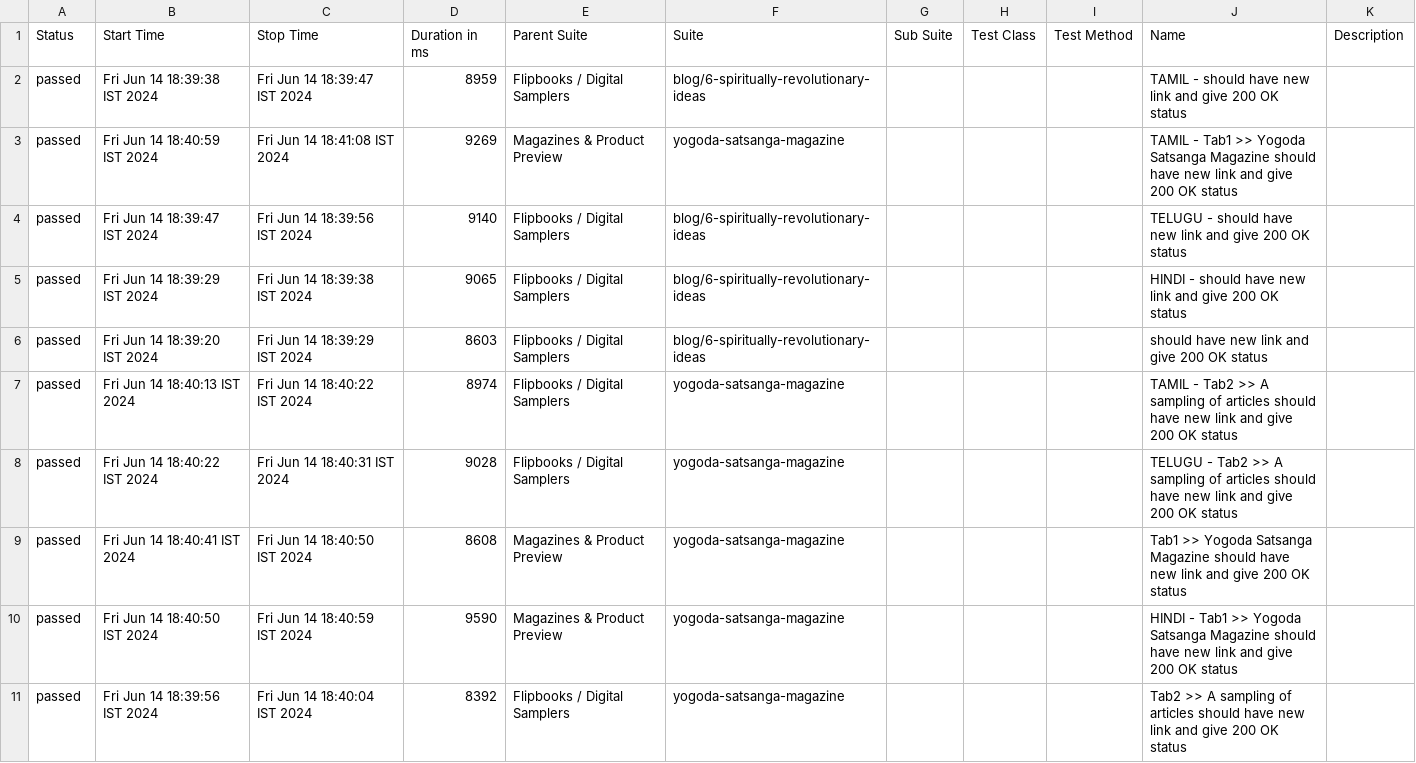
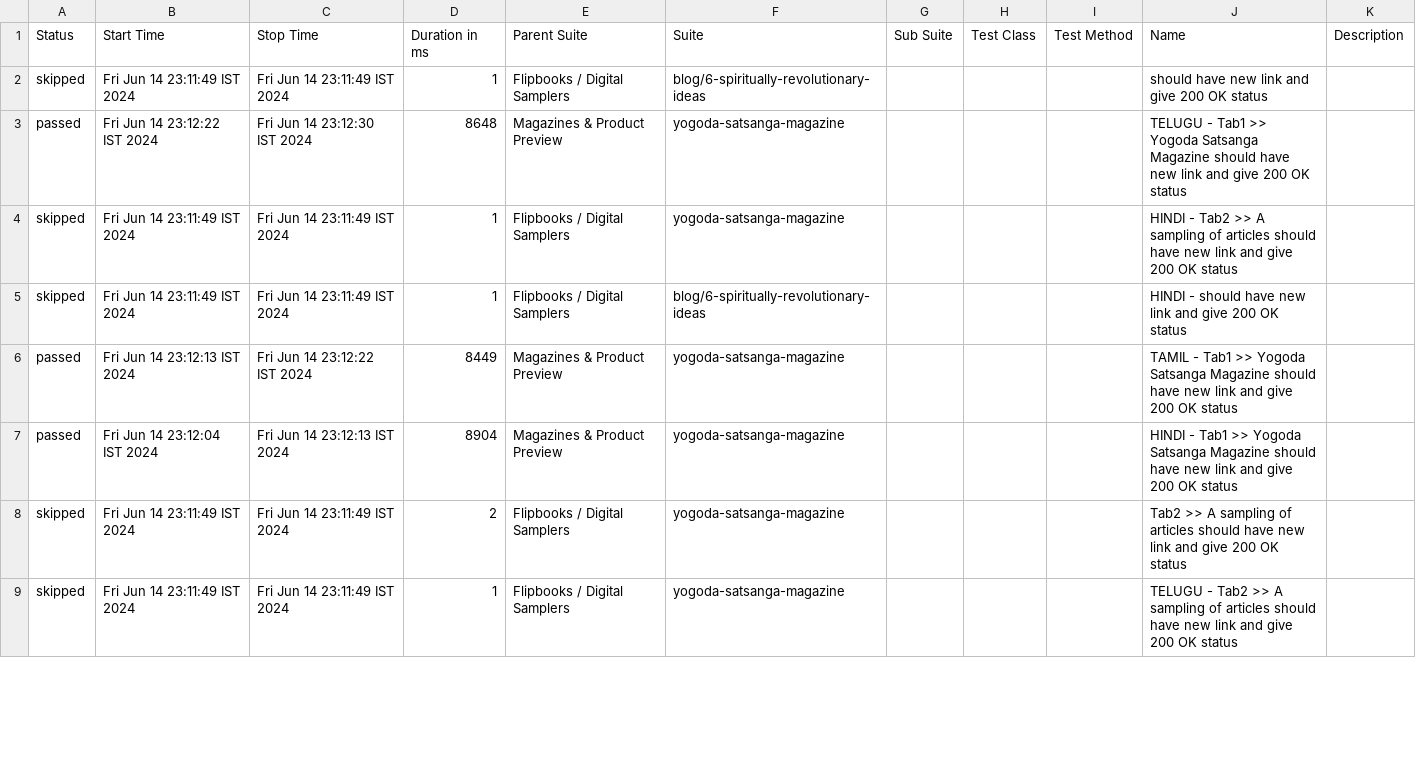
Before and after one commit to hiteshtare/py-e2e-preview-links, a CSV file: allure-report/data/suites.csv, drawn as a sheet; only a part is shown; the diff covers the shown part only.

```diff
--- a/allure-report/data/suites.csv
+++ b/allure-report/data/suites.csv
@@ -1,11 +1,9 @@
 "Status","Start Time","Stop Time","Duration in ms","Parent Suite","Suite","Sub Suite","Test Class","Test Method","Name","Description"
-"passed","Fri Jun 14 18:39:38 IST 2024","Fri Jun 14 18:39:47 IST 2024","8959","Flipbooks / Digital Samplers","blog/6-spiritually-revolutionary-ideas","","","","TAMIL - should have new link and give 200 OK status",""
-"passed","Fri Jun 14 18:40:59 IST 2024","Fri Jun 14 18:41:08 IST 2024","9269","Magazines & Product Preview","yogoda-satsanga-magazine","","","","TAMIL - Tab1 >> Yogoda Satsanga Magazine should have new link and give 200 OK status",""
-"passed","Fri Jun 14 18:39:47 IST 2024","Fri Jun 14 18:39:56 IST 2024","9140","Flipbooks / Digital Samplers","blog/6-spiritually-revolutionary-ideas","","","","TELUGU - should have new link and give 200 OK status",""
-"passed","Fri Jun 14 18:39:29 IST 2024","Fri Jun 14 18:39:38 IST 2024","9065","Flipbooks / Digital Samplers","blog/6-spiritually-revolutionary-ideas","","","","HINDI - should have new link and give 200 OK status",""
-"passed","Fri Jun 14 18:39:20 IST 2024","Fri Jun 14 18:39:29 IST 2024","8603","Flipbooks / Digital Samplers","blog/6-spiritually-revolutionary-ideas","","","","should have new link and give 200 OK status",""
-"passed","Fri Jun 14 18:40:13 IST 2024","Fri Jun 14 18:40:22 IST 2024","8974","Flipbooks / Digital Samplers","yogoda-satsanga-magazine","","","","TAMIL - Tab2 >> A sampling of articles should have new link and give 200 OK status",""
-"passed","Fri Jun 14 18:40:22 IST 2024","Fri Jun 14 18:40:31 IST 2024","9028","Flipbooks / Digital Samplers","yogoda-satsanga-magazine","","","","TELUGU - Tab2 >> A sampling of articles should have new link and give 200 OK status",""
-"passed","Fri Jun 14 18:40:41 IST 2024","Fri Jun 14 18:40:50 IST 2024","8608","Magazines & Product Preview","yogoda-satsanga-magazine","","","","Tab1 >> Yogoda Satsanga Magazine should have new link and give 200 OK status",""
-"passed","Fri Jun 14 18:40:50 IST 2024","Fri Jun 14 18:40:59 IST 2024","9590","Magazines & Product Preview","yogoda-satsanga-magazine","","","","HINDI - Tab1 >> Yogoda Satsanga Magazine should have new link and give 200 OK status",""
-"passed","Fri Jun 14 18:39:56 IST 2024","Fri Jun 14 18:40:04 IST 2024","8392","Flipbooks / Digital Samplers","yogoda-satsanga-magazine","","","","Tab2 >> A sampling of articles should have new link and give 200 OK status",""
+"skipped","Fri Jun 14 23:11:49 IST 2024","Fri Jun 14 23:11:49 IST 2024","1","Flipbooks / Digital Samplers","blog/6-spiritually-revolutionary-ideas","","","","should have new link and give 200 OK status",""
+"passed","Fri Jun 14 23:12:22 IST 2024","Fri Jun 14 23:12:30 IST 2024","8648","Magazines & Product Preview","yogoda-satsanga-magazine","","","","TELUGU - Tab1 >> Yogoda Satsanga Magazine should have new link and give 200 OK status",""
+"skipped","Fri Jun 14 23:11:49 IST 2024","Fri Jun 14 23:11:49 IST 2024","1","Flipbooks / Digital Samplers","yogoda-satsanga-magazine","","","","HINDI - Tab2 >> A sampling of articles should have new link and give 200 OK status",""
+"skipped","Fri Jun 14 23:11:49 IST 2024","Fri Jun 14 23:11:49 IST 2024","1","Flipbooks / Digital Samplers","blog/6-spiritually-revolutionary-ideas","","","","HINDI - should have new link and give 200 OK status",""
+"passed","Fri Jun 14 23:12:13 IST 2024","Fri Jun 14 23:12:22 IST 2024","8449","Magazines & Product Preview","yogoda-satsanga-magazine","","","","TAMIL - Tab1 >> Yogoda Satsanga Magazine should have new link and give 200 OK status",""
+"passed","Fri Jun 14 23:12:04 IST 2024","Fri Jun 14 23:12:13 IST 2024","8904","Magazines & Product Preview","yogoda-satsanga-magazine","","","","HINDI - Tab1 >> Yogoda Satsanga Magazine should have new link and give 200 OK status",""
+"skipped","Fri Jun 14 23:11:49 IST 2024","Fri Jun 14 23:11:49 IST 2024","2","Flipbooks / Digital Samplers","yogoda-satsanga-magazine","","","","Tab2 >> A sampling of articles should have new link and give 200 OK status",""
+"skipped","Fri Jun 14 23:11:49 IST 2024","Fri Jun 14 23:11:49 IST 2024","1","Flipbooks / Digital Samplers","yogoda-satsanga-magazine","","","","TELUGU - Tab2 >> A sampling of articles should have new link and give 200 OK status",""
```
Also changed, not shown: 2 added rows and 9 edited cells elsewhere in this file, 21 other files.
